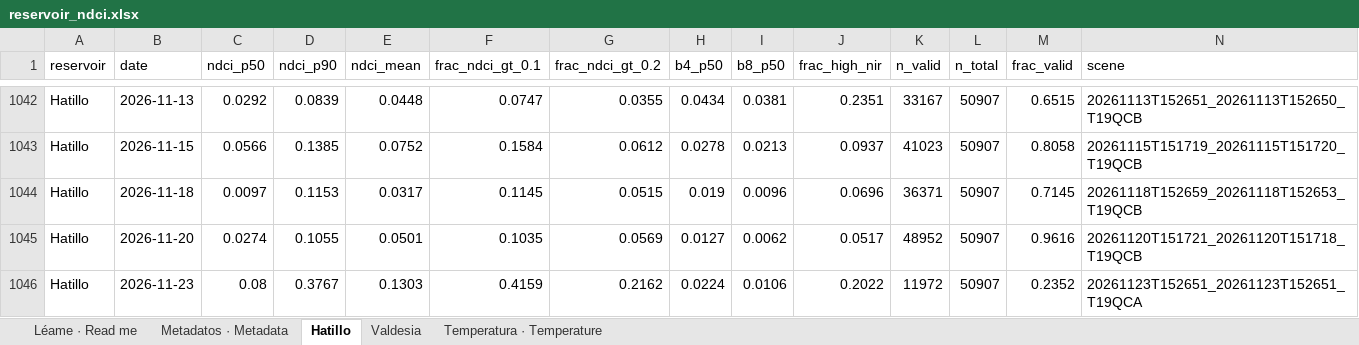
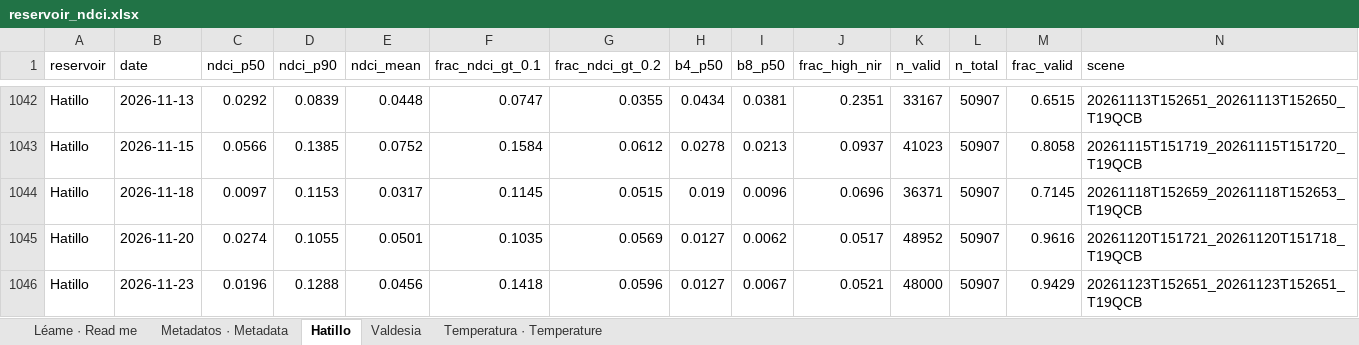
Before and after one commit to KristofM854/embalses-s2-monitor, an Excel workbook: data/reservoir_ndci.xlsx, sheet Hatillo, drawn as a sheet; only a part is shown, gaps mark what is left out; values as stored, in another font and other column widths than the file's, no borders; the diff names each change by its address in the sheet, - before the commit and + after, or states it on an @@ line.

```diff
--- a/data/reservoir_ndci.xlsx (sheet Hatillo)
+++ b/data/reservoir_ndci.xlsx (sheet Hatillo)
-C1046 (ndci_p50): 0.08
+C1046 (ndci_p50): 0.0196
-D1046 (ndci_p90): 0.3767
+D1046 (ndci_p90): 0.1288
-E1046 (ndci_mean): 0.1303
+E1046 (ndci_mean): 0.0456
-F1046 (frac_ndci_gt_0.1): 0.4159
+F1046 (frac_ndci_gt_0.1): 0.1418
-G1046 (frac_ndci_gt_0.2): 0.2162
+G1046 (frac_ndci_gt_0.2): 0.0596
-H1046 (b4_p50): 0.0224
+H1046 (b4_p50): 0.0127
-I1046 (b8_p50): 0.0106
+I1046 (b8_p50): 0.0067
-J1046 (frac_high_nir): 0.2022
+J1046 (frac_high_nir): 0.0521
-K1046 (n_valid): 11972
+K1046 (n_valid): 48000
-M1046 (frac_valid): 0.2352
+M1046 (frac_valid): 0.9429
-N1046 (scene): 20261123T152651_20261123T152651_T19QCA
+N1046 (scene): 20261123T152651_20261123T152651_T19QCB
```
Also changed, not shown: sheet Léame · Read me, 4 other files.
